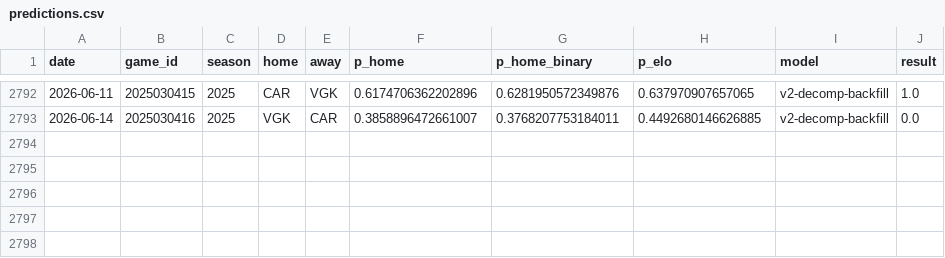
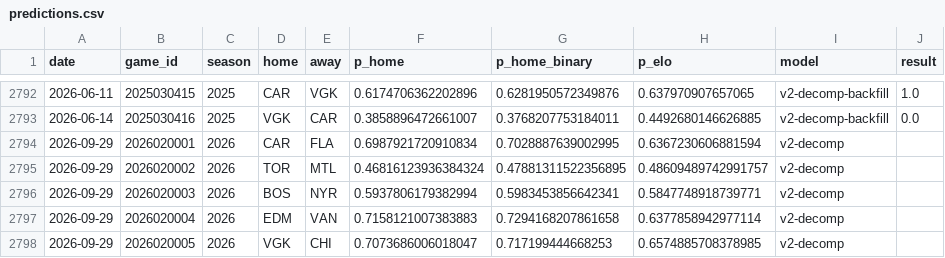
Before and after one commit to azcal/mbm-nhl, a CSV file: logs/predictions.csv, drawn as a sheet; only a part is shown, gaps mark what is left out; the diff names each change by its address in the sheet, - before the commit and + after, or states it on an @@ line.

```diff
--- a/logs/predictions.csv
+++ b/logs/predictions.csv
+row 2794: 2026-09-29 | 2026020001 | 2026 | CAR | FLA | 0.6987921720910834 | 0.7028887639002995 | 0.6367230606881594 | v2-decomp
+row 2795: 2026-09-29 | 2026020002 | 2026 | TOR | MTL | 0.46816123936384324 | 0.47881311522356895 | 0.48609489742991757 | v2-decomp
+row 2796: 2026-09-29 | 2026020003 | 2026 | BOS | NYR | 0.5937806179382994 | 0.5983453856642341 | 0.5847748918739771 | v2-decomp
+row 2797: 2026-09-29 | 2026020004 | 2026 | EDM | VAN | 0.7158121007383883 | 0.7294168207861658 | 0.6377858942977114 | v2-decomp
+row 2798: 2026-09-29 | 2026020005 | 2026 | VGK | CHI | 0.7073686006018047 | 0.717199444668253 | 0.6574885708378985 | v2-decomp
```
Also changed, not shown: 2 other files.
